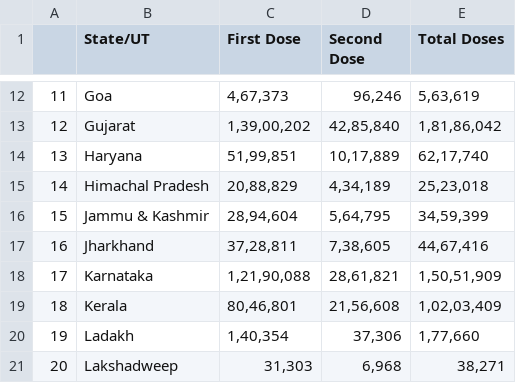
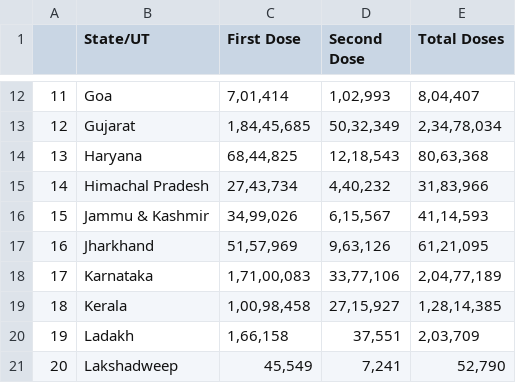
Before and after one commit to Mik-27/adud-kaggle, a CSV file: Processed Data/Covid-19_Statewise_Vaccination_India.csv, drawn as a sheet; only a part is shown, gaps mark what is left out; the diff covers the shown part only.

```diff
--- a/Processed Data/Covid-19_Statewise_Vaccination_India.csv
+++ b/Processed Data/Covid-19_Statewise_Vaccination_India.csv
@@ -12,10 +12,10 @@
-11,Goa,"4,67,373","96,246","5,63,619"
-12,Gujarat,"1,39,00,202","42,85,840","1,81,86,042"
-13,Haryana,"51,99,851","10,17,889","62,17,740"
-14,Himachal Pradesh,"20,88,829","4,34,189","25,23,018"
-15,Jammu & Kashmir,"28,94,604","5,64,795","34,59,399"
-16,Jharkhand,"37,28,811","7,38,605","44,67,416"
-17,Karnataka,"1,21,90,088","28,61,821","1,50,51,909"
-18,Kerala,"80,46,801","21,56,608","1,02,03,409"
-19,Ladakh,"1,40,354","37,306","1,77,660"
-20,Lakshadweep,"31,303","6,968","38,271"
+11,Goa,"7,01,414","1,02,993","8,04,407"
+12,Gujarat,"1,84,45,685","50,32,349","2,34,78,034"
+13,Haryana,"68,44,825","12,18,543","80,63,368"
+14,Himachal Pradesh,"27,43,734","4,40,232","31,83,966"
+15,Jammu & Kashmir,"34,99,026","6,15,567","41,14,593"
+16,Jharkhand,"51,57,969","9,63,126","61,21,095"
+17,Karnataka,"1,71,00,083","33,77,106","2,04,77,189"
+18,Kerala,"1,00,98,458","27,15,927","1,28,14,385"
+19,Ladakh,"1,66,158","37,551","2,03,709"
+20,Lakshadweep,"45,549","7,241","52,790"
```
Also changed, not shown: 84 edited cells elsewhere in this file, Processed Data/Covid-19_Daily_Vaccinations_India.csv, 1 other file.
